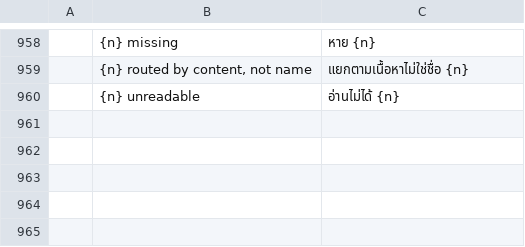
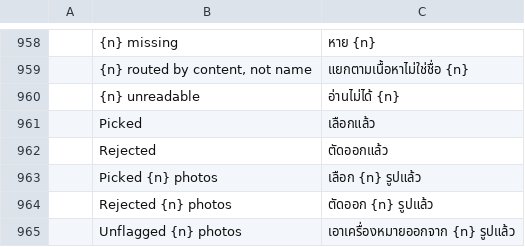
Before and after one commit to Topzic/sortlens-rust, a TSV file: crates/ui/src/i18n/th.tsv, drawn as a sheet; only a part is shown, gaps mark what is left out.

Commit message:
feat: the flag receipt speaks the interface language, its counts in the reader's digits
flag_selection built six English strings in one match: Picked, Rejected and
Unflagged for one photograph, and Picked {many} photos and its two siblings for
several. An Arabic click read Picked 2 photos beside its own language everywhere
else.

flag_notice(flag, count) now words each receipt from a catalogue row, with the
count a placeholder filled through format_count, so an Arabic flag reads
٢ صورة مختارة. Five new rows per catalogue (six catalogues); the one-photo
Unflagged row already existed for the filter strip, so the receipt and the chip
share it.

the_flag_notices_speak_the_interface_language pins all six English shapes, flags a
real two-photo selection through the shell's own flag_selection under Arabic (own
digits, no English), paints the bell popover and requires the history to be the same
sentence, unflags one photograph to its own row, and requires Japanese's measure
word in all three several-photo templates.

Verified: cargo xtask ci exit 0; screenshots 30 passed, 1 ignored, no baseline
moved; snapshot 5 passed; deny exit 0. ROADMAP SL-L07 stays unticked and records
the family; UX.md and ARCHITECTURE.md name the seam and the test.

```diff
--- a/crates/ui/src/i18n/th.tsv
+++ b/crates/ui/src/i18n/th.tsv
@@ -960 +960,6 @@
 	{n} unreadable	อ่านไม่ได้ {n}
+	Picked	เลือกแล้ว
+	Rejected	ตัดออกแล้ว
+	Picked {n} photos	เลือก {n} รูปแล้ว
+	Rejected {n} photos	ตัดออก {n} รูปแล้ว
+	Unflagged {n} photos	เอาเครื่องหมายออกจาก {n} รูปแล้ว
```
Also changed, not shown: crates/ui/src/i18n/ar.tsv, crates/ui/src/i18n/ja.tsv, 8 other files.
